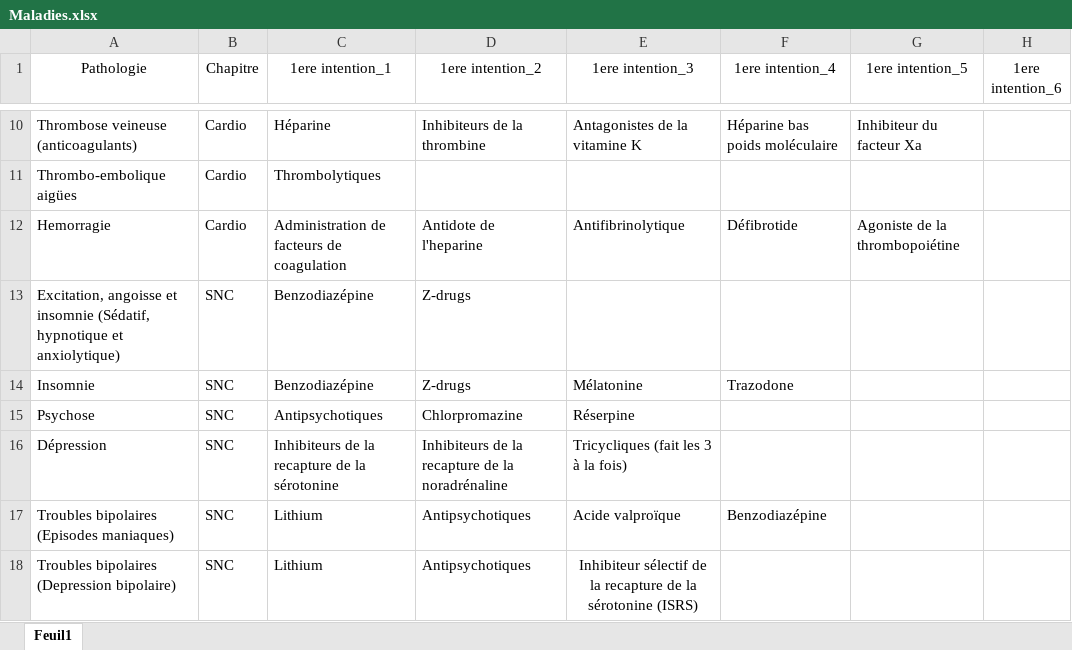
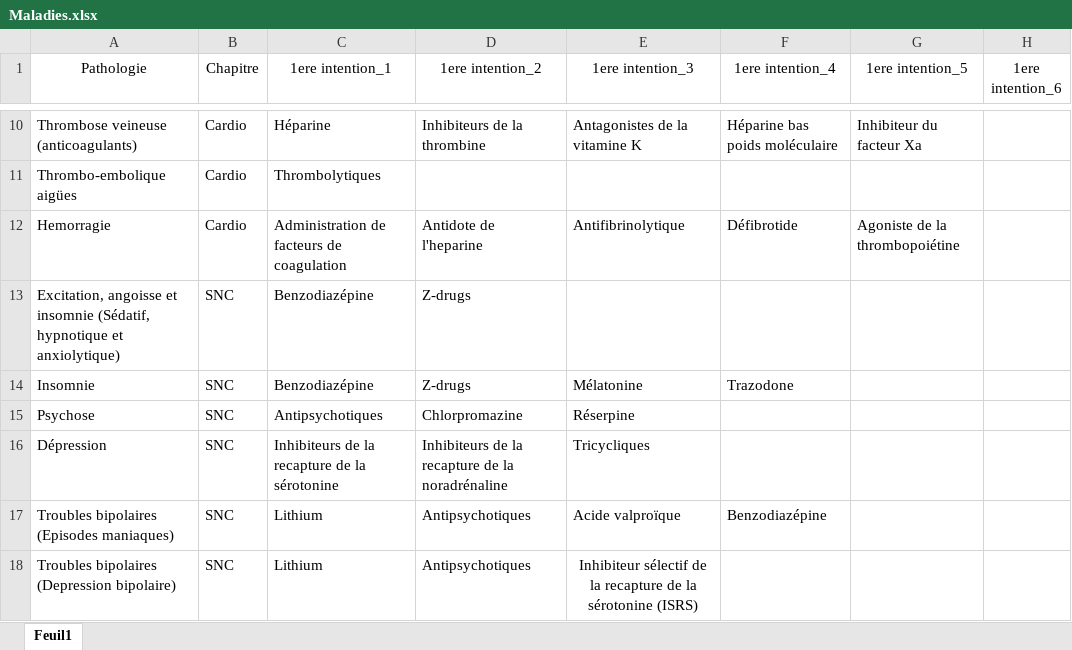
Before and after one commit to BossDeLaNature/Site-Web, an Excel workbook: Pharmacologie special/data/Maladies.xlsx, sheet Feuil1, drawn as a sheet; only a part is shown, gaps mark what is left out; values as stored, in another font and other column widths than the file's, no borders; the diff names each change by its address in the sheet, - before the commit and + after, or states it on an @@ line.

```diff
--- a/Pharmacologie special/data/Maladies.xlsx (sheet Feuil1)
+++ b/Pharmacologie special/data/Maladies.xlsx (sheet Feuil1)
-E16 (1ere intention_3): Tricycliques (fait les 3 à la fois)
+E16 (1ere intention_3): Tricycliques
```
Also changed, not shown: Pharmacologie special/data/Medicaments.xlsx, 7 other files.
